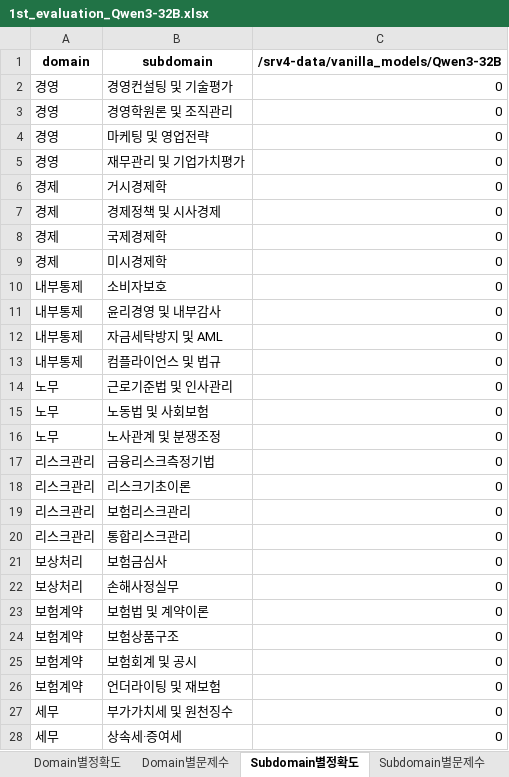
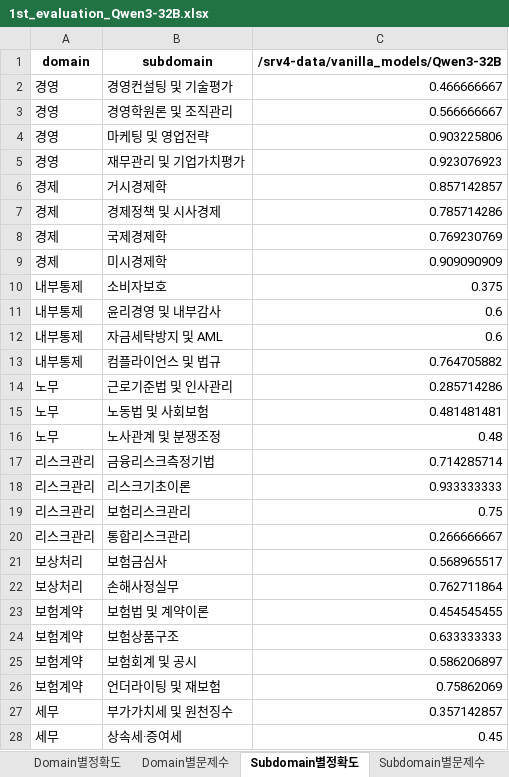
Before and after one commit to jayleenym/SFAIcenter, an Excel workbook: oci_result/1st_evaluation_Qwen3-32B.xlsx, sheet Subdomain별정확도, drawn as a sheet; only a part is shown; values as stored, in another font and other column widths than the file's, no borders; the diff covers the shown part only; the diff names each change by its address in the sheet, - before the commit and + after, or states it on an @@ line.

```diff
--- a/oci_result/1st_evaluation_Qwen3-32B.xlsx (sheet Subdomain별정확도)
+++ b/oci_result/1st_evaluation_Qwen3-32B.xlsx (sheet Subdomain별정확도)
-C2: 0
+C2: 0.466666667
-C3: 0
+C3: 0.566666667
-C4: 0
+C4: 0.903225806
-C5: 0
+C5: 0.923076923
-C6: 0
+C6: 0.857142857
-C7: 0
+C7: 0.785714286
-C8: 0
+C8: 0.769230769
-C9: 0
+C9: 0.909090909
-C10: 0
+C10: 0.375
-C11:C12: 0
+C11:C12: 0.6
-C13: 0
+C13: 0.764705882
-C14: 0
+C14: 0.285714286
-C15: 0
+C15: 0.481481481
-C16: 0
+C16: 0.48
-C17: 0
+C17: 0.714285714
-C18: 0
+C18: 0.933333333
-C19: 0
+C19: 0.75
-C20: 0
+C20: 0.266666667
-C21: 0
+C21: 0.568965517
-C22: 0
+C22: 0.762711864
-C23: 0
+C23: 0.454545455
-C24: 0
+C24: 0.633333333
-C25: 0
+C25: 0.586206897
-C26: 0
+C26: 0.75862069
-C27: 0
+C27: 0.357142857
-C28: 0
+C28: 0.45
```
Also changed, not shown: 14 edited cells elsewhere in this sheet, sheet 모델별예측, sheet Domain별정확도, sheet Subject별정확도, sheet 정확도, oci_result/1st_evaluation_Midm-2.0-Base-Instruct.xlsx, 11 other files.
